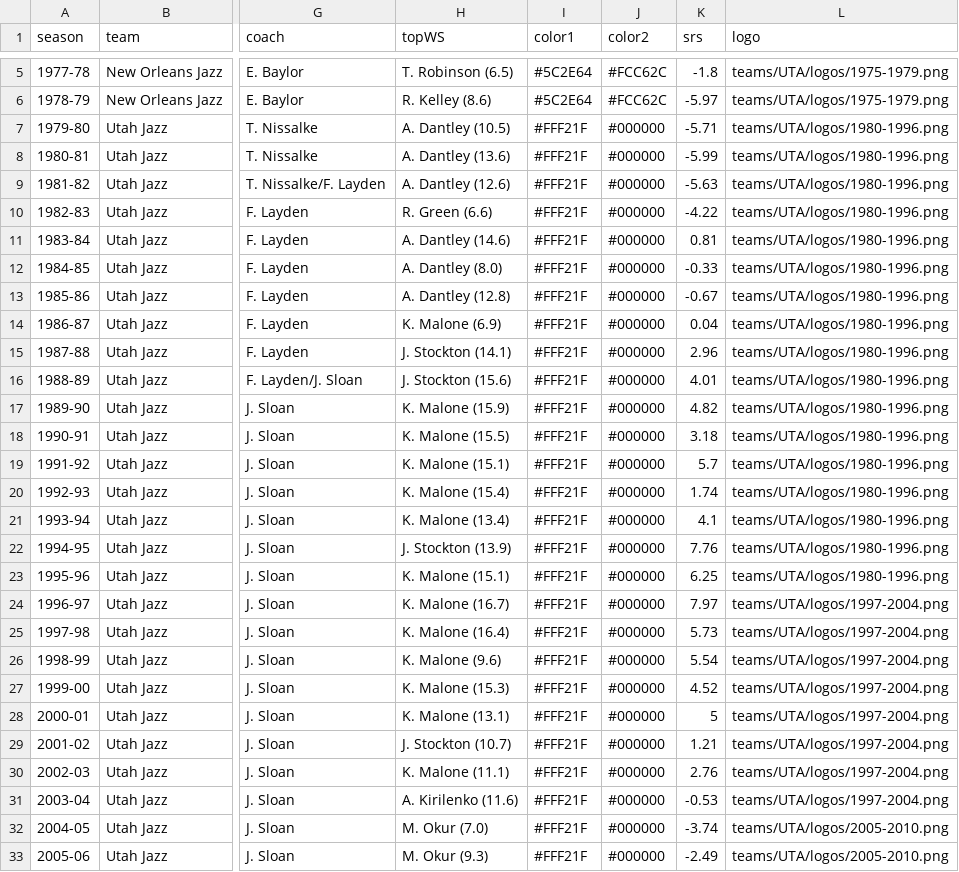
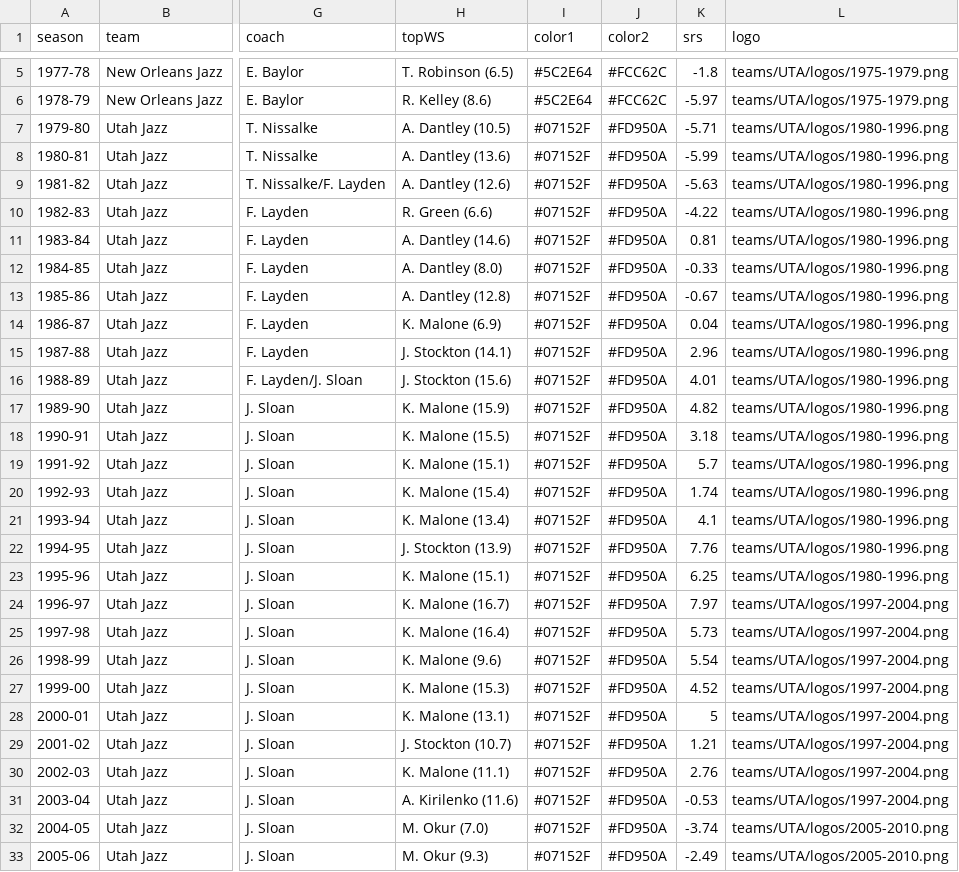
Before and after one commit to zacariias/nbahistory, a CSV file: teams/UTA/data.csv, drawn as a sheet; only a part is shown, gaps mark what is left out; the diff covers the shown part only; the diff names each change by its address in the sheet, - before the commit and + after, or states it on an @@ line.

Commit message:
Update data.csv

```diff
--- a/teams/UTA/data.csv
+++ b/teams/UTA/data.csv
-I7:I33 (color1): #FFF21F
+I7:I33 (color1): #07152F
-J7:J33 (color2): #000000
+J7:J33 (color2): #FD950A
```
Also changed, not shown: 32 edited cells elsewhere in this file.
